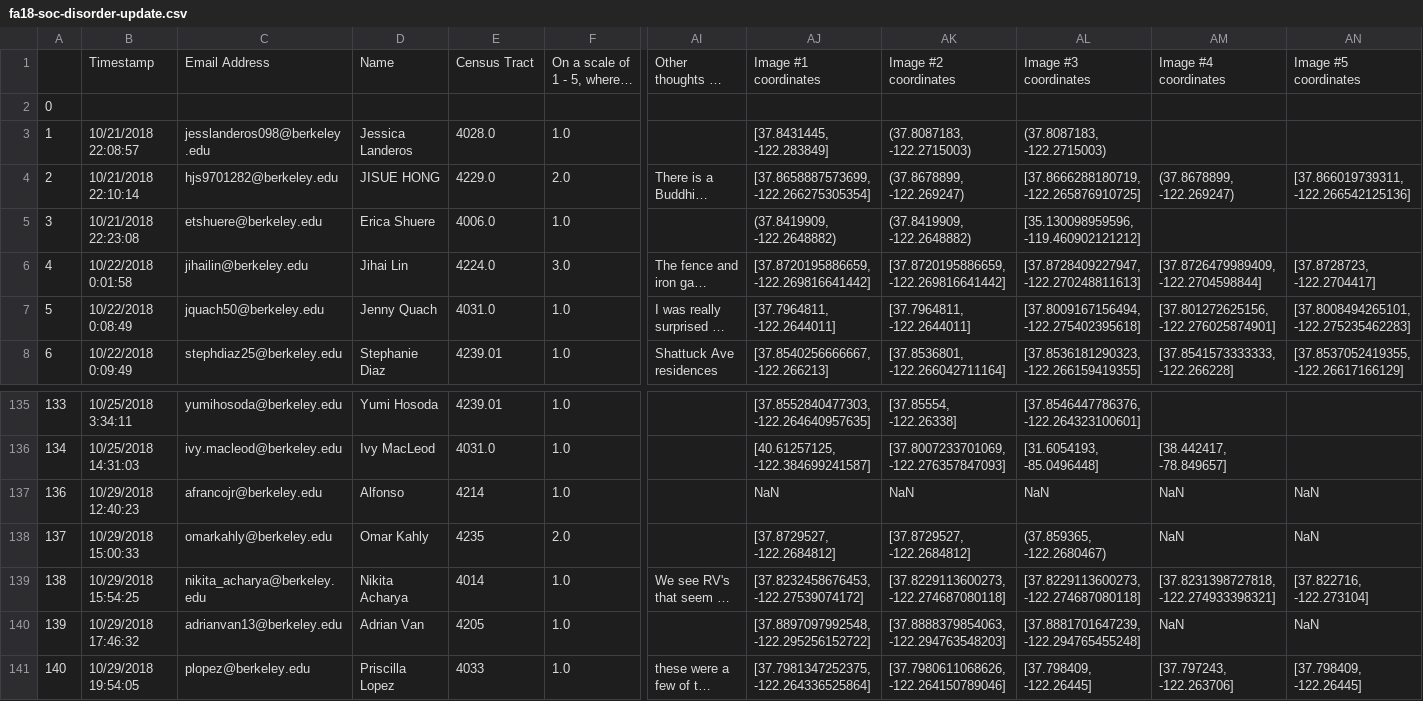
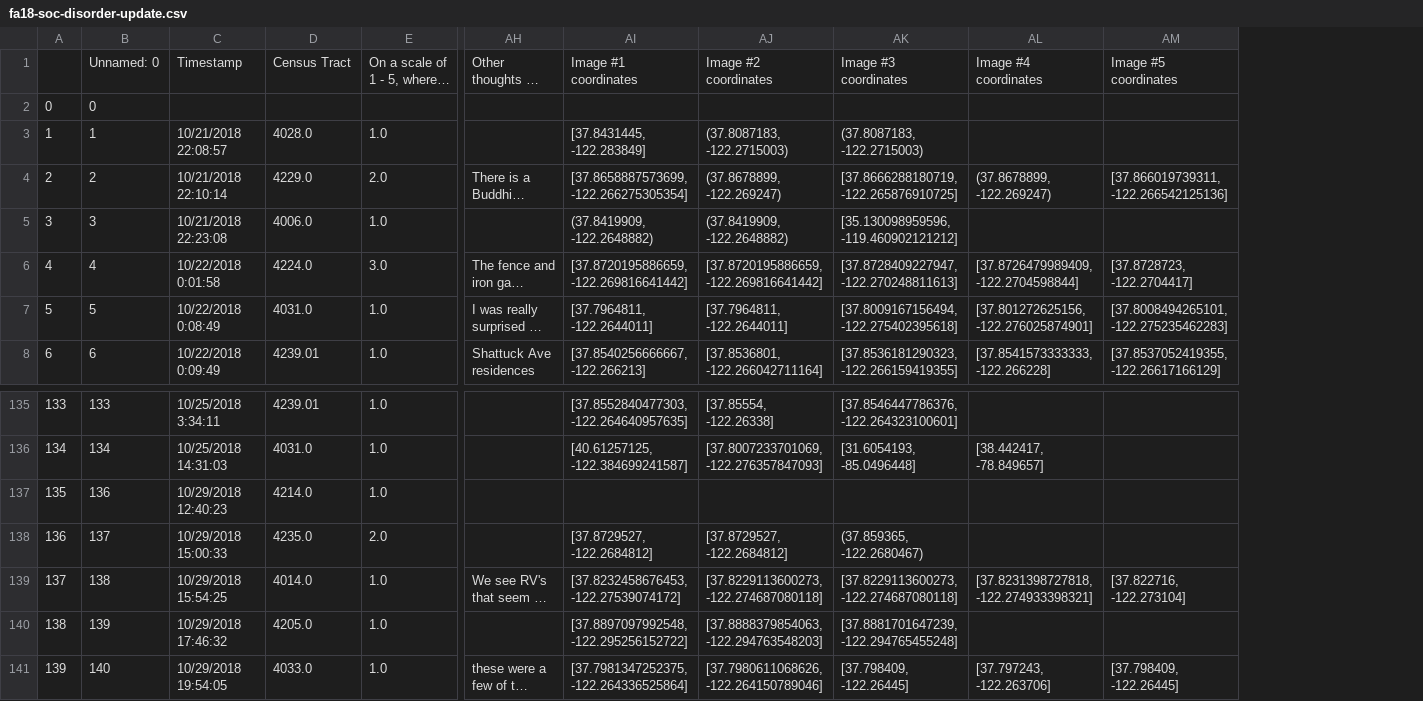
Before and after one commit to ds-modules/SOC-130AC, a CSV file: data/fa18-soc-disorder-update.csv, drawn as a sheet; only a part is shown, gaps mark what is left out; long unchanged cells end in …; removed rows and columns are numbered as before the commit, all else as after; the diff names each change by its address in the sheet, - before the commit and + after, or states it on an @@ line.

```diff
--- a/data/fa18-soc-disorder-update.csv
+++ b/data/fa18-soc-disorder-update.csv
+column B, rows 1-8: Unnamed: 0 | 0 | 1 | 2 | 3 | 4 | 5 | 6; rows 135-141: 133 | 134 | 136 | 137 | 138 | 139 | 140
-column C, rows 1-8: Email Address |  | jesslanderos098@berkeley.edu | hjs9701282@berkeley.edu | etshuere@berkeley.edu | jihailin@berkeley.edu | jquach50@berkeley.edu | stephdiaz25@berkeley.edu; rows 135-141: yumihosoda@berkeley.edu | ivy.macleod@berkeley.edu | afrancojr@berkeley.edu | omarkahly@berkeley.edu | nikita_acharya@berkeley.edu | adrianvan13@berkeley.edu | plopez@berkeley.edu
-column D, rows 1-8: Name |  | Jessica Landeros | JISUE HONG | Erica Shuere | Jihai Lin | Jenny Quach | Stephanie Diaz; rows 135-141: Yumi Hosoda | Ivy MacLeod | Alfonso | Omar Kahly | Nikita Acharya | Adrian Van | Priscilla Lopez
-A137: 136
+A137: 135
-D137: 4214
+D137: 4214.0
-AI137: NaN
+AI137: (empty)
-AJ137: NaN
+AJ137: (empty)
-AK137: NaN
+AK137: (empty)
-AL137:AL138: NaN
+AL137:AL138: (empty)
-AM137:AM138: NaN
+AM137:AM138: (empty)
-A138: 137
+A138: 136
-D138: 4235
+D138: 4235.0
-A139: 138
+A139: 137
-D139: 4014
+D139: 4014.0
-A140: 139
+A140: 138
-D140: 4205
+D140: 4205.0
-AL140: NaN
+AL140: (empty)
-AM140: NaN
+AM140: (empty)
-A141: 140
+A141: 139
-D141: 4033
+D141: 4033.0
```
Also changed, not shown: data/fa18-soc-disorder.csv.
